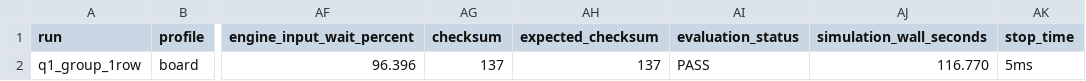
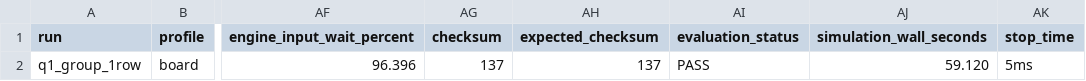
Before and after one commit to uripont/1bit-llm-fpga-inference-accelerator-CD, a CSV file: results/proposal_a_evaluation/q1_matvec/board/result.csv, drawn as a sheet; only a part is shown, gaps mark what is left out; the diff names each change by its address in the sheet, - before the commit and + after, or states it on an @@ line.

```diff
--- a/results/proposal_a_evaluation/q1_matvec/board/result.csv
+++ b/results/proposal_a_evaluation/q1_matvec/board/result.csv
-AJ2 (simulation_wall_seconds): 116.770
+AJ2 (simulation_wall_seconds): 59.120
```
Also changed, not shown: results/proposal_a_evaluation/q1_matvec/bonsai/result.csv, results/proposal_a_evaluation/q1_matvec/summary.csv, 25 other files.
